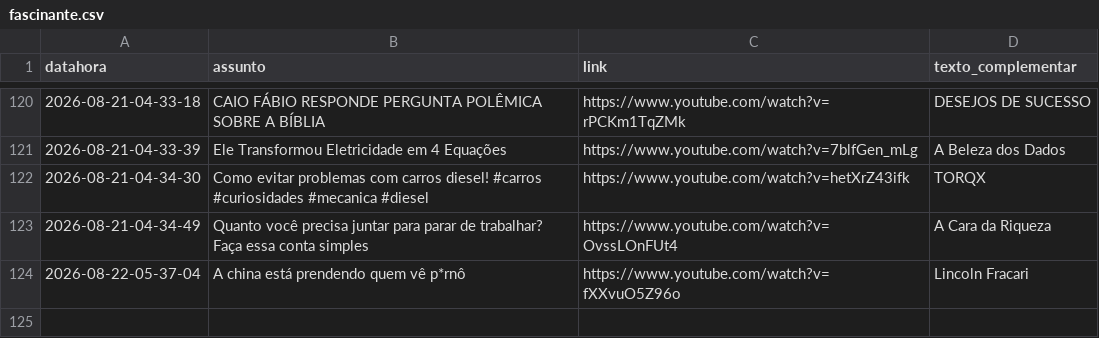
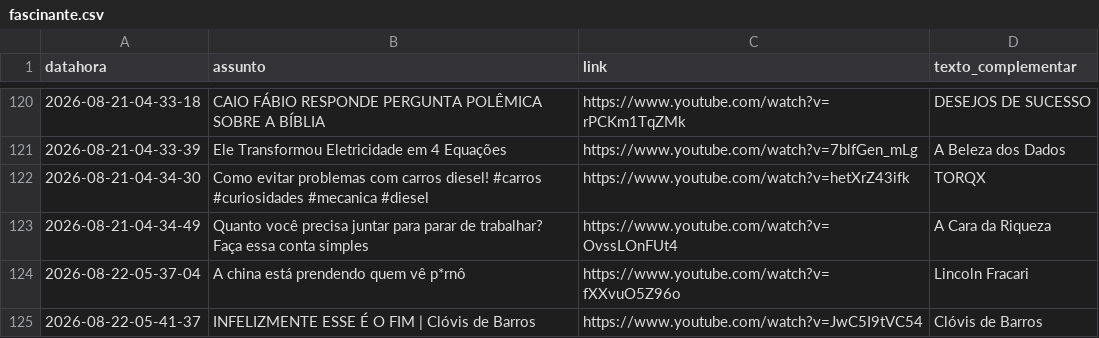
Before and after one commit to rjhalmeman/fascinante, a CSV file: fascinante.csv, drawn as a sheet; only a part is shown, gaps mark what is left out; the diff names each change by its address in the sheet, - before the commit and + after, or states it on an @@ line.

Commit message:
Atualização automática via painel web

```diff
--- a/fascinante.csv
+++ b/fascinante.csv
+row 125: 2026-08-22-05-41-37 | INFELIZMENTE ESSE É O FIM | Clóvis de Barros | https://www.youtube.com/watch?v=JwC5I9tVC54 | Clóvis de Barros
```
